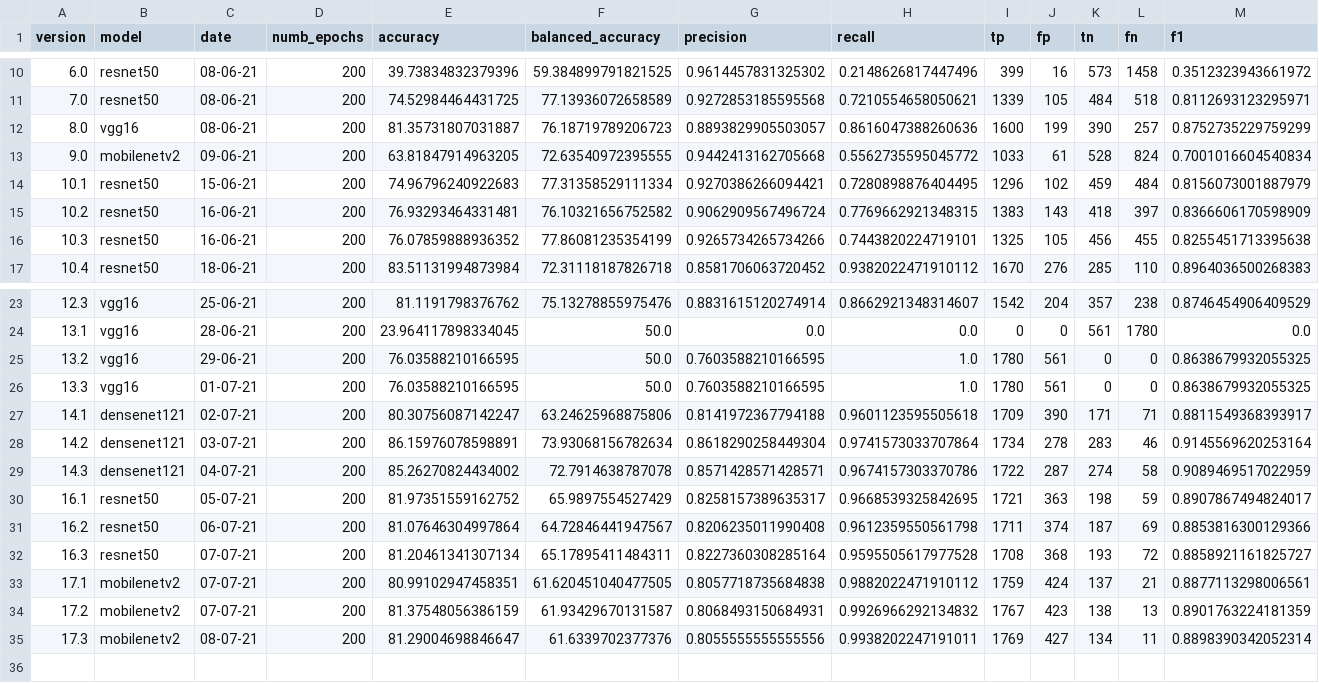
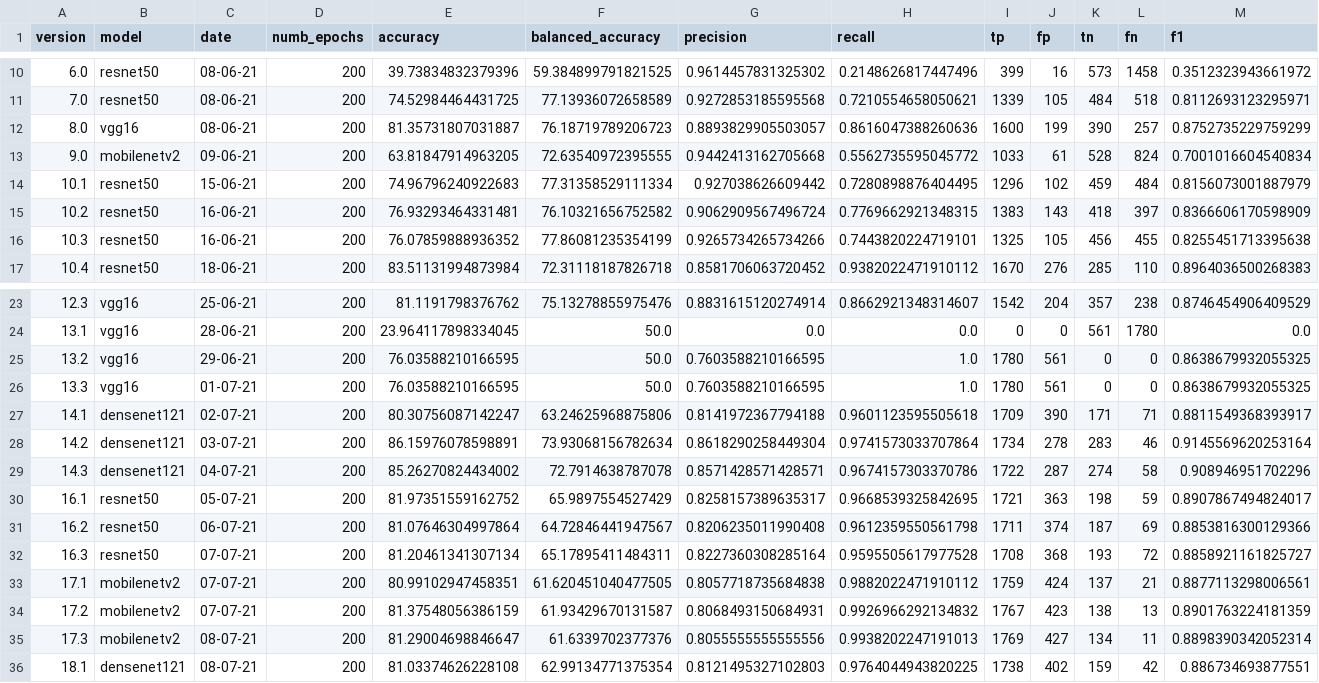
Before and after one commit to beamaia/ic-neural-networks-sensitivity-analysis-bb, a CSV file: cnn/results/metrics.csv, drawn as a sheet; only a part is shown, gaps mark what is left out.

```diff
--- a/cnn/results/metrics.csv
+++ b/cnn/results/metrics.csv
@@ -13,3 +13,3 @@ version,model,date,numb_epochs,accuracy,balanced_accuracy,precision,recall,tp,fp
 9.0,mobilenetv2,09-06-21,200,63.81847914963205,72.63540972395555,0.9442413162705668,0.5562735595045772,1033,61,528,824,0.7001016604540834
-10.1,resnet50,15-06-21,200,74.96796240922683,77.31358529111334,0.9270386266094421,0.7280898876404495,1296,102,459,484,0.8156073001887979
+10.1,resnet50,15-06-21,200,74.96796240922683,77.31358529111334,0.927038626609442,0.7280898876404495,1296,102,459,484,0.8156073001887979
 10.2,resnet50,16-06-21,200,76.93293464331481,76.10321656752582,0.9062909567496724,0.7769662921348315,1383,143,418,397,0.8366606170598909
@@ -28,3 +28,3 @@ version,model,date,numb_epochs,accuracy,balanced_accuracy,precision,recall,tp,fp
 14.2,densenet121,03-07-21,200,86.15976078598891,73.93068156782634,0.8618290258449304,0.9741573033707864,1734,278,283,46,0.9145569620253164
-14.3,densenet121,04-07-21,200,85.26270824434002,72.7914638787078,0.8571428571428571,0.9674157303370786,1722,287,274,58,0.9089469517022959
+14.3,densenet121,04-07-21,200,85.26270824434002,72.7914638787078,0.8571428571428571,0.9674157303370786,1722,287,274,58,0.908946951702296
 16.1,resnet50,05-07-21,200,81.97351559162752,65.9897554527429,0.8258157389635317,0.9668539325842695,1721,363,198,59,0.8907867494824017
@@ -34,2 +34,3 @@ version,model,date,numb_epochs,accuracy,balanced_accuracy,precision,recall,tp,fp
 17.2,mobilenetv2,07-07-21,200,81.37548056386159,61.93429670131587,0.8068493150684931,0.9926966292134832,1767,423,138,13,0.8901763224181359
-17.3,mobilenetv2,08-07-21,200,81.29004698846647,61.6339702377376,0.8055555555555556,0.9938202247191011,1769,427,134,11,0.8898390342052314
+17.3,mobilenetv2,08-07-21,200,81.29004698846647,61.6339702377376,0.8055555555555556,0.9938202247191013,1769,427,134,11,0.8898390342052314
+18.1,densenet121,08-07-21,200,81.03374626228108,62.99134771375354,0.8121495327102803,0.9764044943820225,1738,402,159,42,0.886734693877551
```
Also changed, not shown: 2 other files.
